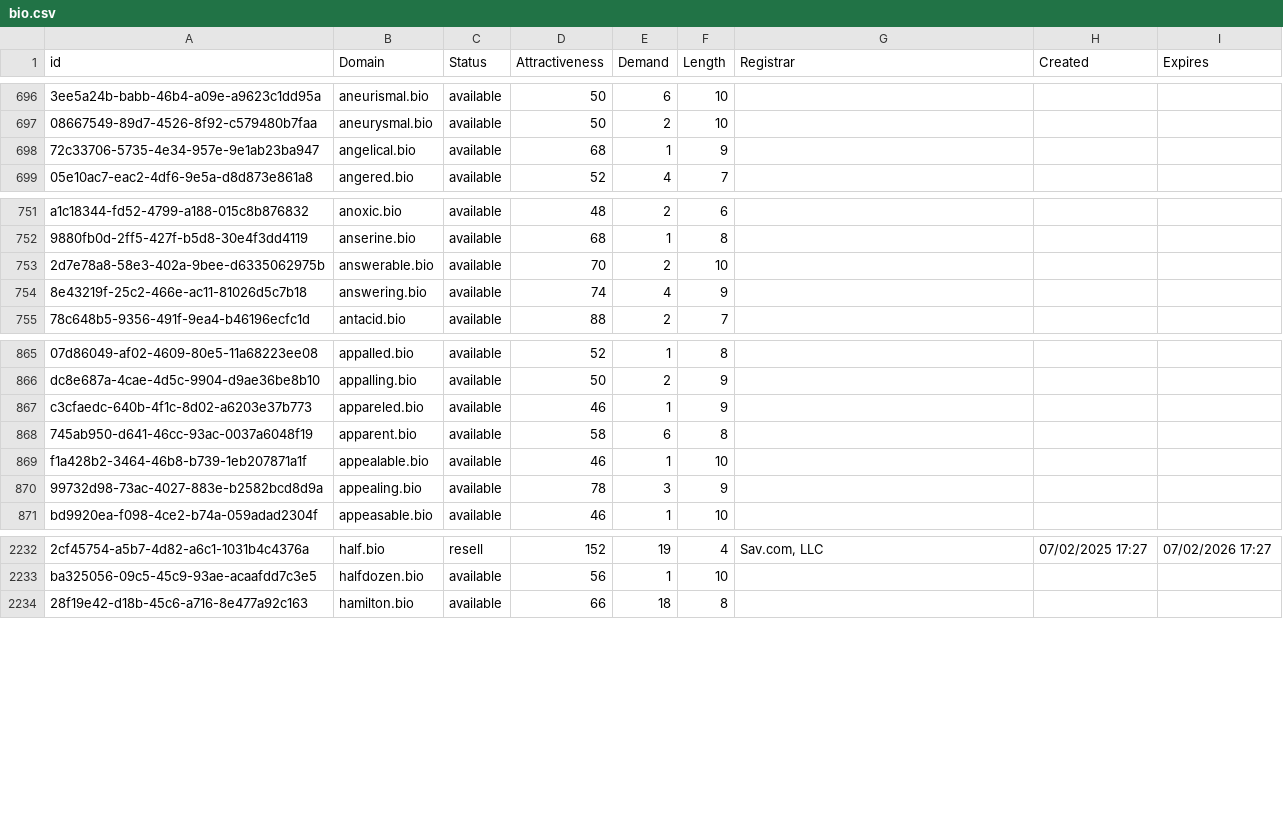
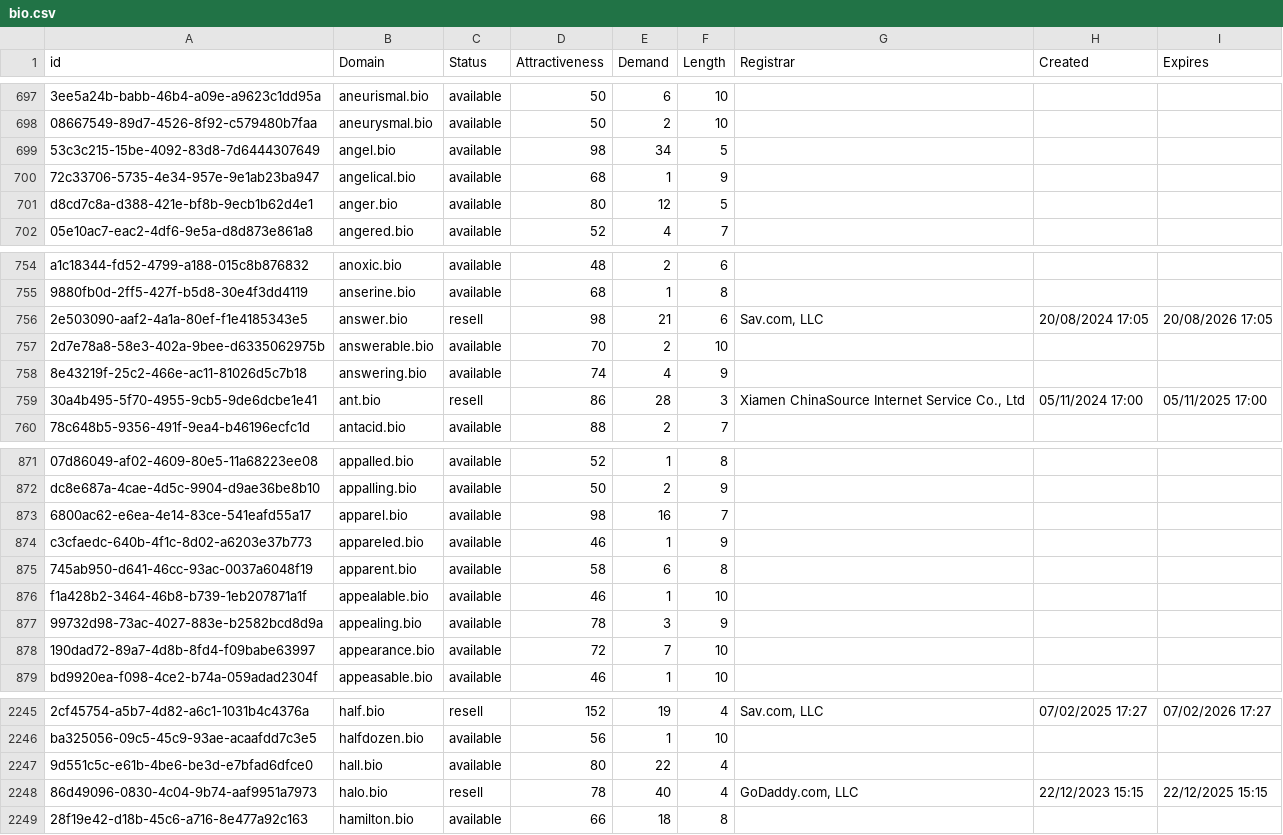
Before and after one commit to UniqueDomains/bio-oneword-domains, a CSV file: bio.csv, drawn as a sheet; only a part is shown, gaps mark what is left out; the diff covers the shown part only; the diff names each change by its address in the sheet, - before the commit and + after, or states it on an @@ line.

Commit message:
Domains update

```diff
--- a/bio.csv
+++ b/bio.csv
+row 699: 53c3c215-15be-4092-83d8-7d6444307649 | angel.bio | available | 98 | 34 | 5
+row 701: d8cd7c8a-d388-421e-bf8b-9ecb1b62d4e1 | anger.bio | available | 80 | 12 | 5
+row 756: 2e503090-aaf2-4a1a-80ef-f1e4185343e5 | answer.bio | resell | 98 | 21 | 6 | Sav.com, LLC | 20/08/2024 17:05 | 20/08/2026 17:05
+row 759: 30a4b495-5f70-4955-9cb5-9de6dcbe1e41 | ant.bio | resell | 86 | 28 | 3 | Xiamen ChinaSource Internet Service Co., Ltd | 05/11/2024 17:00 | 05/11/2025 17:00
+row 873: 6800ac62-e6ea-4e14-83ce-541eafd55a17 | apparel.bio | available | 98 | 16 | 7
+row 878: 190dad72-89a7-4d8b-8fd4-f09babe63997 | appearance.bio | available | 72 | 7 | 10
+row 2247: 9d551c5c-e61b-4be6-be3d-e7bfad6dfce0 | hall.bio | available | 80 | 22 | 4
+row 2248: 86d49096-0830-4c04-9b74-aaf9951a7973 | halo.bio | resell | 78 | 40 | 4 | GoDaddy.com, LLC | 22/12/2023 15:15 | 22/12/2025 15:15
```
Also changed, not shown: 13 added rows and 4 edited cells elsewhere in this file, 2 other files.
